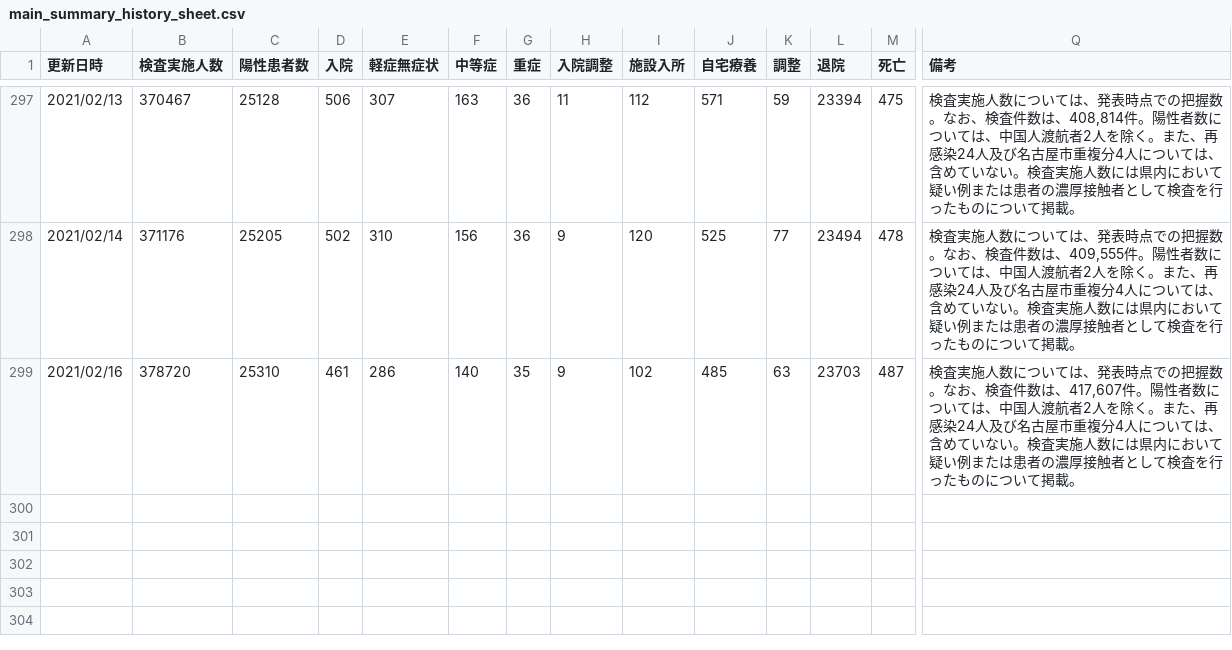
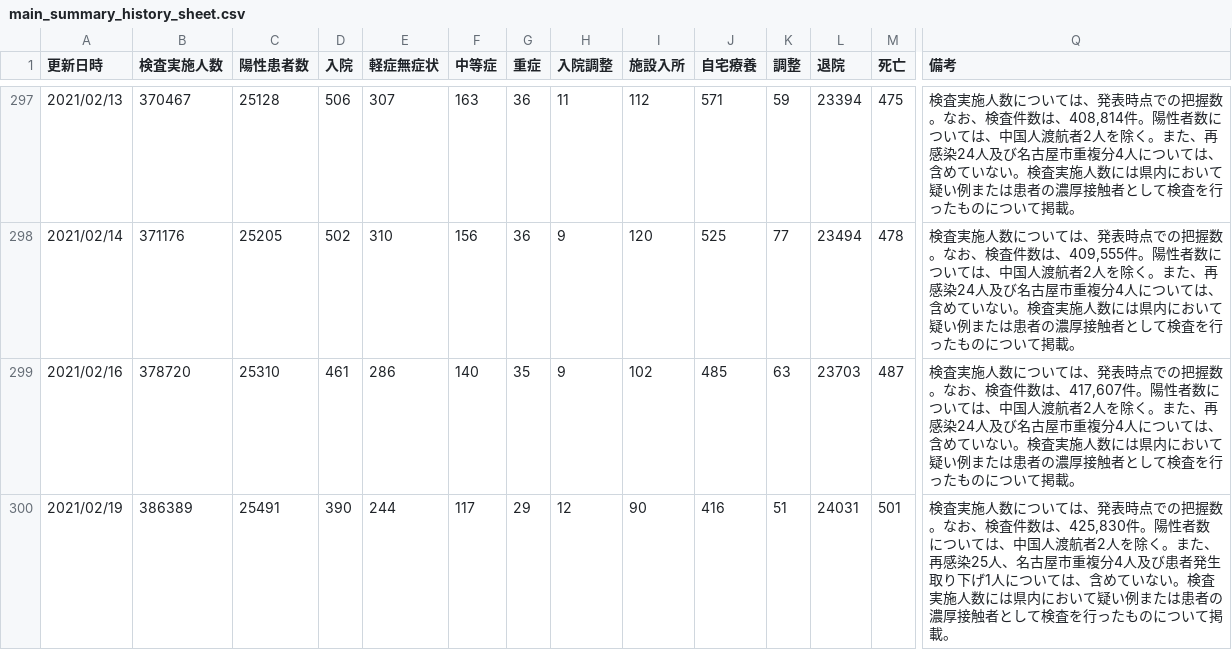
Before and after one commit to yoshitaka7/covid19, a CSV file: main_summary_history_sheet.csv, drawn as a sheet; only a part is shown, gaps mark what is left out; rows hold the shown columns only; the diff names each change by its address in the sheet, - before the commit and + after, or states it on an @@ line.

Commit message:
update data

```diff
--- a/main_summary_history_sheet.csv
+++ b/main_summary_history_sheet.csv
+row 300: 2021/02/19 | 386389 | 25491 | 390 | 244 | 117 | 29 | 12 | 90 | 416 | 51 | 24031 | 501 | 検査実施人数については、発表時点での把握数。なお、検査件数は、425,830件。陽性者数については、中国人渡航者2人を除く。また、再感染25人、名古屋市重複分4人及び患者発生取り下げ1人については、含めていない。検査実施人数には県内において疑い例または患者の濃厚接触者として検査を行ったものについて掲載。
```
Also changed, not shown: main_summary_history.csv, 1 other file.
